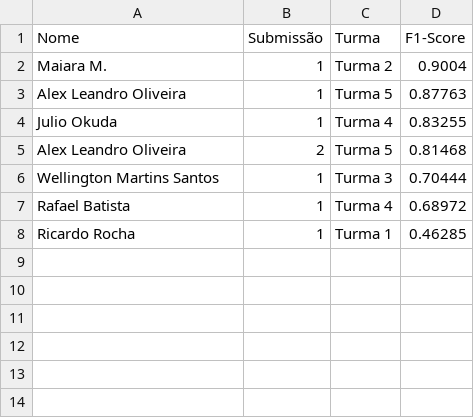
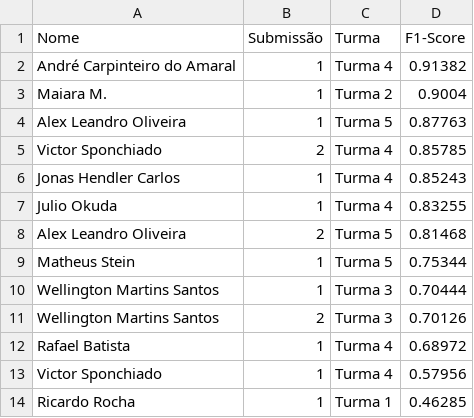
Before and after one commit to gitflai/ranking, a CSV file: 4compMLflai.csv, drawn as a sheet.

```diff
--- a/4compMLflai.csv
+++ b/4compMLflai.csv
@@ -1,8 +1,14 @@
 Nome,Submissão,Turma,F1-Score
+André Carpinteiro do Amaral,1,Turma 4,0.91382
 Maiara M.,1,Turma 2,0.9004
 Alex Leandro Oliveira,1,Turma 5,0.87763
+Victor Sponchiado,2,Turma 4,0.85785
+Jonas Hendler Carlos,1,Turma 4,0.85243
 Julio Okuda,1,Turma 4,0.83255
 Alex Leandro Oliveira,2,Turma 5,0.81468
+Matheus Stein,1,Turma 5,0.75344
 Wellington Martins Santos,1,Turma 3,0.70444
+Wellington Martins Santos,2,Turma 3,0.70126
 Rafael Batista,1,Turma 4,0.68972
+Victor Sponchiado,1,Turma 4,0.57956
 Ricardo Rocha,1,Turma 1,0.46285
```
Also changed, not shown: 4compMLflairank.csv.
